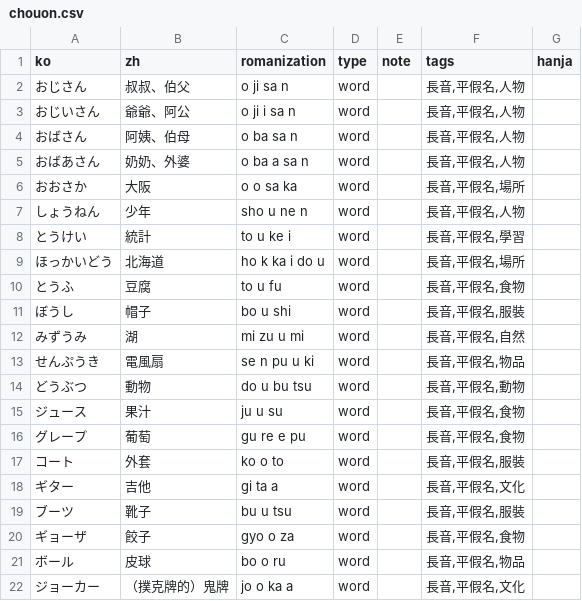
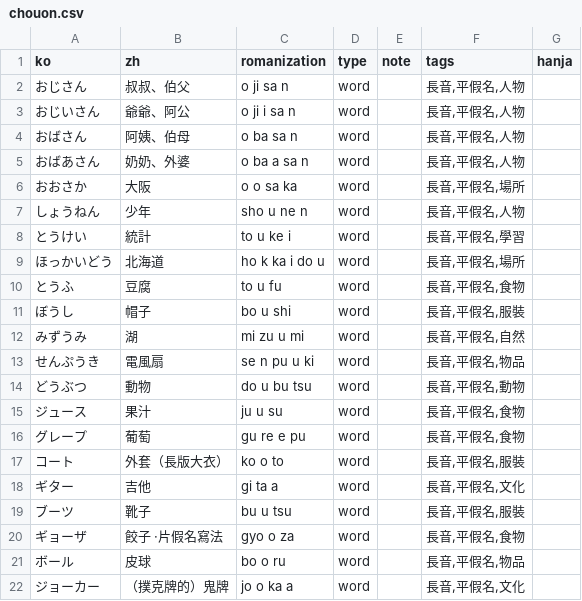
Before and after one commit to kuri0515/lang, a CSV file: japanese/data/kana-01/chouon.csv, drawn as a sheet.

```diff
--- a/japanese/data/kana-01/chouon.csv
+++ b/japanese/data/kana-01/chouon.csv
@@ -16,6 +16,6 @@ ko,zh,romanization,type,note,tags,hanja
 グレープ,葡萄,gu re e pu,word,,"長音,平假名,食物",
-コート,外套,ko o to,word,,"長音,平假名,服裝",
+コート,外套（長版大衣）,ko o to,word,,"長音,平假名,服裝",
 ギター,吉他,gi ta a,word,,"長音,平假名,文化",
 ブーツ,靴子,bu u tsu,word,,"長音,平假名,服裝",
-ギョーザ,餃子,gyo o za,word,,"長音,平假名,食物",
+ギョーザ,餃子 ·片假名寫法,gyo o za,word,,"長音,平假名,食物",
 ボール,皮球,bo o ru,word,,"長音,平假名,物品",
```
Also changed, not shown: japanese/data/kana-01/fu-k.csv, japanese/data/kana-01/mi-k.csv, 21 other files.
